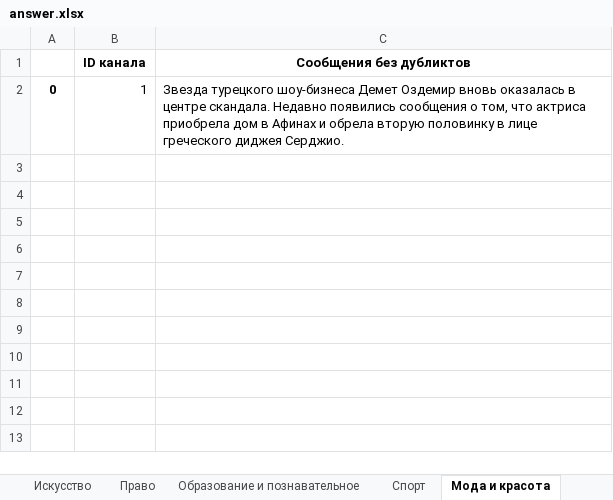
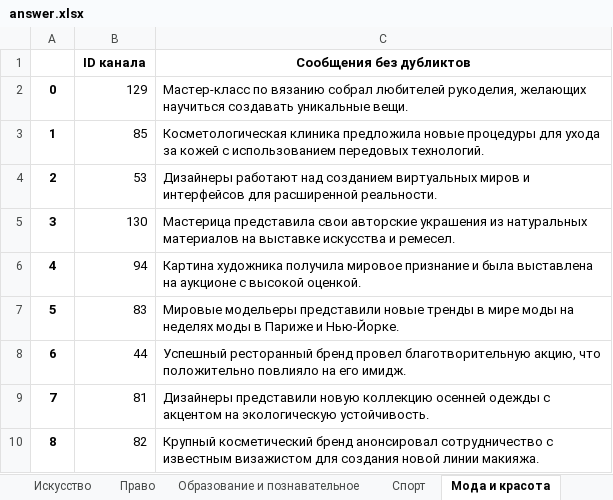
Before and after one commit to vvlrff/news_ai, an Excel workbook: server/src/api/INPUT_/answer.xlsx, sheet Мода и красота, drawn as a sheet; values as stored, in another font and other column widths than the file's, no borders; the diff names each change by its address in the sheet, - before the commit and + after, or states it on an @@ line.

```diff
--- a/server/src/api/INPUT_/answer.xlsx (sheet Мода и красота)
+++ b/server/src/api/INPUT_/answer.xlsx (sheet Мода и красота)
-B2 (ID канала): 1
+B2 (ID канала): 129
-C2 (Сообщения без дубликтов): Звезда турецкого шоу-бизнеса Демет Оздемир вновь оказалась в центре скандала. Недавно появились сообщения о том, что актриса приобрела дом в Афинах и обрела вторую половинку в лице греческого диджея Серджио.
+C2 (Сообщения без дубликтов): Мастер-класс по вязанию собрал любителей рукоделия, желающих научиться создавать уникальные вещи.
+row 3: 1 | 85 | Косметологическая клиника предложила новые процедуры для ухода за кожей с использованием передовых технологий.
+row 4: 2 | 53 | Дизайнеры работают над созданием виртуальных миров и интерфейсов для расширенной реальности.
+row 5: 3 | 130 | Мастерица представила свои авторские украшения из натуральных материалов на выставке искусства и ремесел.
+row 6: 4 | 94 | Картина художника получила мировое признание и была выставлена на аукционе с высокой оценкой.
+row 7: 5 | 83 | Мировые модельеры представили новые тренды в мире моды на неделях моды в Париже и Нью-Йорке.
+row 8: 6 | 44 | Успешный ресторанный бренд провел благотворительную акцию, что положительно повлияло на его имидж.
+row 9: 7 | 81 | Дизайнеры представили новую коллекцию осенней одежды с акцентом на экологическую устойчивость.
+row 10: 8 | 82 | Крупный косметический бренд анонсировал сотрудничество с известным визажистом для создания новой линии макияжа.
```
Also changed, not shown: sheet Статистика, sheet Шоубиз, sheet Искусство, sheet Новости и СМИ, sheet Экономика, sheet Музыка, 21 more sheets, charts or pictures, server/src/api/INPUT_/NaturaLP_ANSWER_FOR_CHECKING.xlsx, server/src/api/INPUT_/test_data.xlsx, 5 other files.
